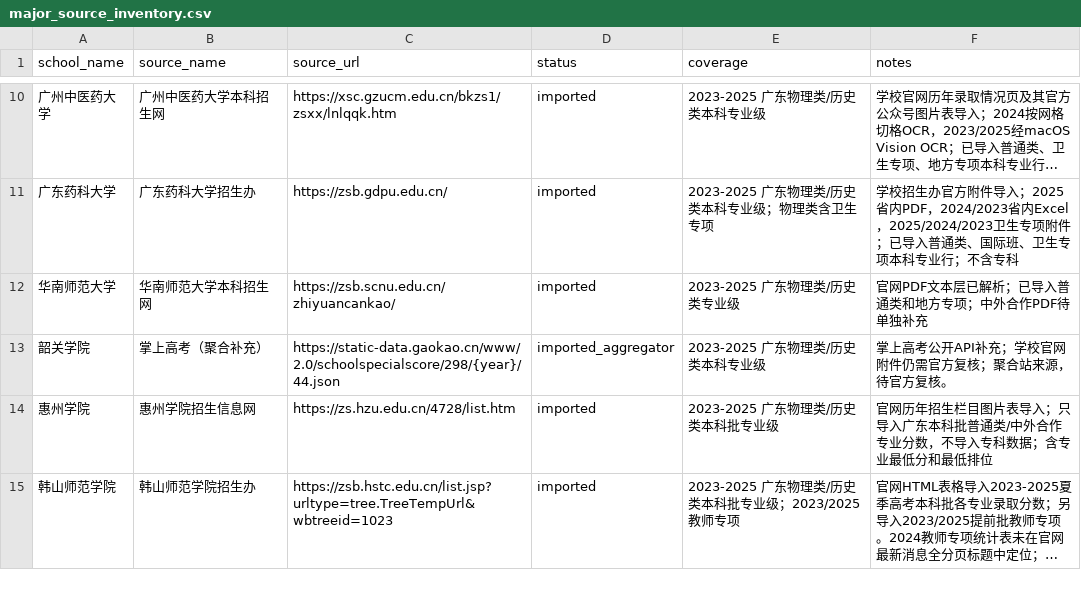
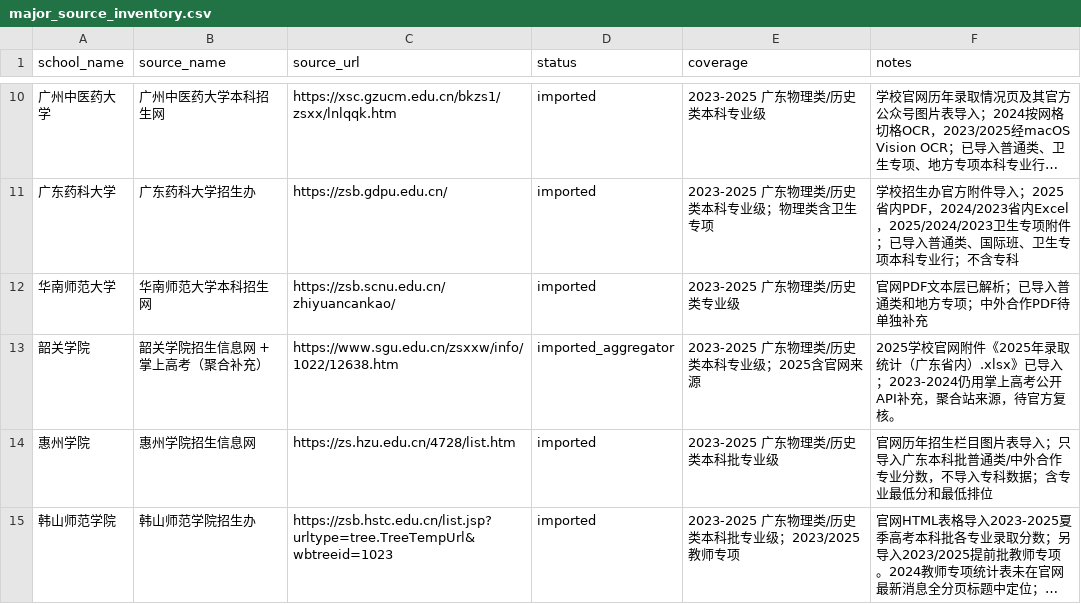
Before and after one commit to weixunkkkkk/gaokao-volunteer-advisor, a CSV file: assets/source-discovery/guangdong/major_source_inventory.csv, drawn as a sheet; only a part is shown, gaps mark what is left out; long unchanged cells end in ….

```diff
--- a/assets/source-discovery/guangdong/major_source_inventory.csv
+++ b/assets/source-discovery/guangdong/major_source_inventory.csv
@@ -12,3 +12,3 @@ school_name,source_name,source_url,status,coverage,notes
 华南师范大学,华南师范大学本科招生网,https://zsb.scnu.edu.cn/zhiyuancankao/,imported,2023-2025 广东物理类/历史类专业级,官网PDF文本层已解析；已导入普通类和地方专项；中外合作PDF待单独补充
-韶关学院,掌上高考（聚合补充）,https://static-data.gaokao.cn/www/2.0/schoolspecialscore/298/{year}/44.json,imported_aggregator,2023-2025 广东物理类/历史类本科专业级,掌上高考公开API补充；学校官网附件仍需官方复核；聚合站来源，待官方复核。
+韶关学院,韶关学院招生信息网 + 掌上高考（聚合补充）,https://www.sgu.edu.cn/zsxxw/info/1022/12638.htm,imported_aggregator,2023-2025 广东物理类/历史类本科专业级；2025含官网来源,2025学校官网附件《2025年录取统计（广东省内）.xlsx》已导入；2023-2024仍用掌上高考公开API补充，聚合站来源，待官方复核。
 惠州学院,惠州学院招生信息网,https://zs.hzu.edu.cn/4728/list.htm,imported,2023-2025 广东物理类/历史类本科批专业级,官网历年招生栏目图片表导入；只导入广东本科批普通类/中外合作专业分数，不导入专科数据；含专业最低分和最低排位
```
Also changed, not shown: assets/pilot-data/guangdong-history/collection_manifest.csv, assets/pilot-data/guangdong-history/source_registry.csv, 8 other files.
